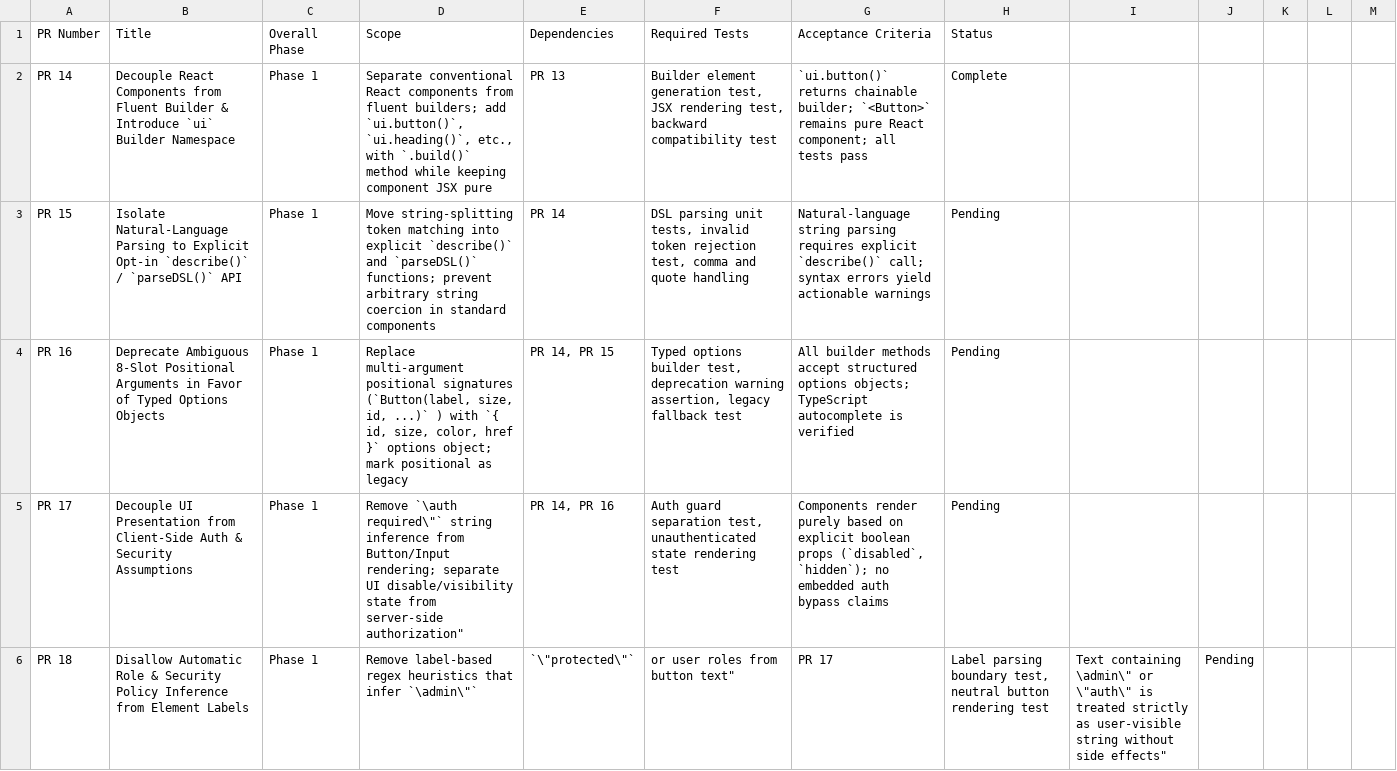
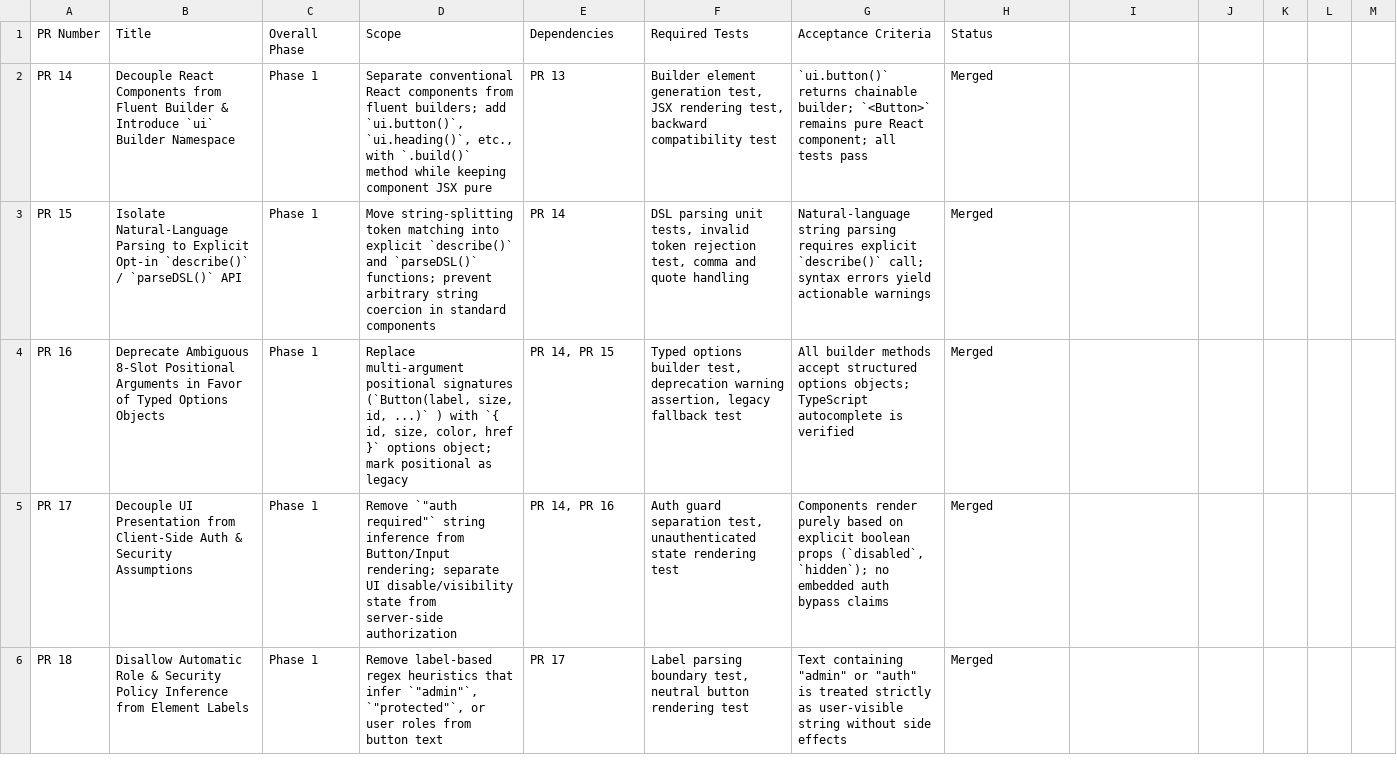
Before and after one commit to Atomic-Quark/Criation-UI, a CSV file: Criation-UI-PR-Roadmap.csv, drawn as a sheet; only a part is shown; the diff covers the shown part only.

```diff
--- a/Criation-UI-PR-Roadmap.csv
+++ b/Criation-UI-PR-Roadmap.csv
@@ -1,6 +1,6 @@
 "PR Number","Title","Overall Phase","Scope","Dependencies","Required Tests","Acceptance Criteria","Status"
-"PR 14","Decouple React Components from Fluent Builder & Introduce `ui` Builder Namespace","Phase 1","Separate conventional React components from fluent builders; add `ui.button()`, `ui.heading()`, etc., with `.build()` method while keeping component JSX pure","PR 13","Builder element generation test, JSX rendering test, backward compatibility test","`ui.button()` returns chainable builder; `<Button>` remains pure React component; all tests pass","Complete"
-"PR 15","Isolate Natural-Language Parsing to Explicit Opt-in `describe()` / `parseDSL()` API","Phase 1","Move string-splitting token matching into explicit `describe()` and `parseDSL()` functions; prevent arbitrary string coercion in standard components","PR 14","DSL parsing unit tests, invalid token rejection test, comma and quote handling","Natural-language string parsing requires explicit `describe()` call; syntax errors yield actionable warnings","Pending"
-"PR 16","Deprecate Ambiguous 8-Slot Positional Arguments in Favor of Typed Options Objects","Phase 1","Replace multi-argument positional signatures (`Button(label, size, id, ...)` ) with `{ id, size, color, href }` options object; mark positional as legacy","PR 14, PR 15","Typed options builder test, deprecation warning assertion, legacy fallback test","All builder methods accept structured options objects; TypeScript autocomplete is verified","Pending"
-"PR 17","Decouple UI Presentation from Client-Side Auth & Security Assumptions","Phase 1","Remove `\"auth required\"` string inference from Button/Input rendering; separate UI disable/visibility state from server-side authorization","PR 14, PR 16","Auth guard separation test, unauthenticated state rendering test","Components render purely based on explicit boolean props (`disabled`, `hidden`); no embedded auth bypass claims","Pending"
-"PR 18","Disallow Automatic Role & Security Policy Inference from Element Labels","Phase 1","Remove label-based regex heuristics that infer `\"admin\"`, `\"protected\"`, or user roles from button text","PR 17","Label parsing boundary test, neutral button rendering test","Text containing \"admin\" or \"auth\" is treated strictly as user-visible string without side effects","Pending"
+"PR 14","Decouple React Components from Fluent Builder & Introduce `ui` Builder Namespace","Phase 1","Separate conventional React components from fluent builders; add `ui.button()`, `ui.heading()`, etc., with `.build()` method while keeping component JSX pure","PR 13","Builder element generation test, JSX rendering test, backward compatibility test","`ui.button()` returns chainable builder; `<Button>` remains pure React component; all tests pass","Merged"
+"PR 15","Isolate Natural-Language Parsing to Explicit Opt-in `describe()` / `parseDSL()` API","Phase 1","Move string-splitting token matching into explicit `describe()` and `parseDSL()` functions; prevent arbitrary string coercion in standard components","PR 14","DSL parsing unit tests, invalid token rejection test, comma and quote handling","Natural-language string parsing requires explicit `describe()` call; syntax errors yield actionable warnings","Merged"
+"PR 16","Deprecate Ambiguous 8-Slot Positional Arguments in Favor of Typed Options Objects","Phase 1","Replace multi-argument positional signatures (`Button(label, size, id, ...)` ) with `{ id, size, color, href }` options object; mark positional as legacy","PR 14, PR 15","Typed options builder test, deprecation warning assertion, legacy fallback test","All builder methods accept structured options objects; TypeScript autocomplete is verified","Merged"
+"PR 17","Decouple UI Presentation from Client-Side Auth & Security Assumptions","Phase 1","Remove `""auth required""` string inference from Button/Input rendering; separate UI disable/visibility state from server-side authorization","PR 14, PR 16","Auth guard separation test, unauthenticated state rendering test","Components render purely based on explicit boolean props (`disabled`, `hidden`); no embedded auth bypass claims","Merged"
+"PR 18","Disallow Automatic Role & Security Policy Inference from Element Labels","Phase 1","Remove label-based regex heuristics that infer `""admin""`, `""protected""`, or user roles from button text","PR 17","Label parsing boundary test, neutral button rendering test","Text containing ""admin"" or ""auth"" is treated strictly as user-visible string without side effects","Merged"
```
Also changed, not shown: 117 edited cells elsewhere in this file, Criation-UI-Issue-Register.csv, Criation-UI-PR-Roadmap-1-to-100.csv, 10 other files.
